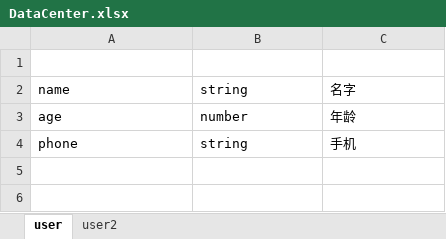
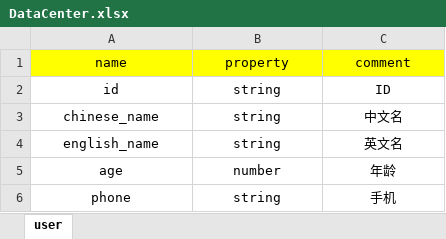
Before and after one commit to fox3000wang/Sloth, an Excel workbook: DataCenter.xlsx, sheet user, drawn as a sheet; values as stored, in another font and other column widths than the file's, no borders; removed rows and columns are numbered as before the commit, all else as after; the diff names each change by its address in the sheet, - before the commit and + after, or states it on an @@ line.

```diff
--- a/DataCenter.xlsx (sheet user)
+++ b/DataCenter.xlsx (sheet user)
-sheet tab: user2
-row 1: (empty)
@@ A1:C1 fill: none → #FFFF00, alignment: left → center @@
-B1: string
+B1: property
-C1: 名字
+C1: comment
+row 2: id | string | ID
+row 3: chinese_name | string | 中文名
+row 4: english_name | string | 英文名
-A5:C6 alignment: left
+A5:C6 alignment: center
```
Also changed, not shown: 10 other files.
